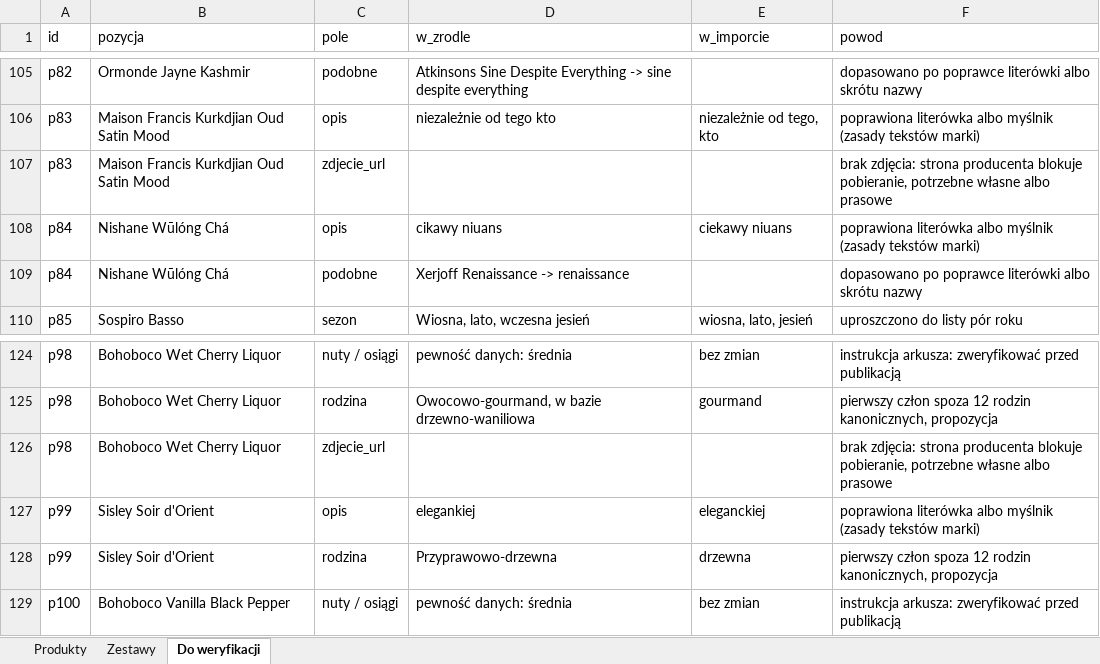
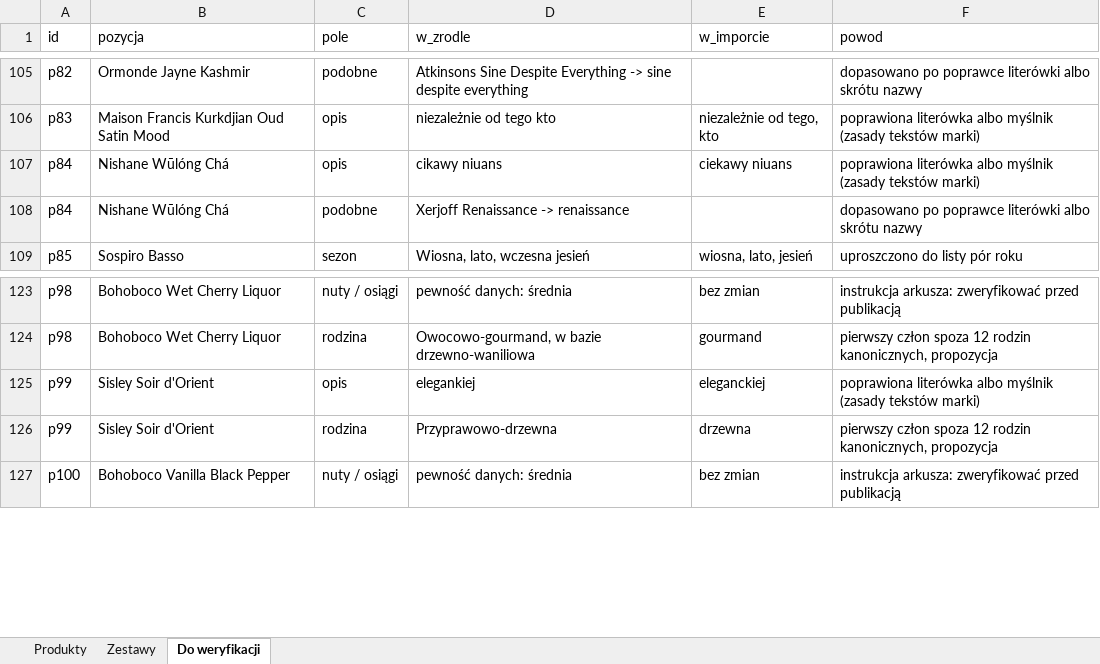
Before and after one commit to VincentPittos/Nicci-Fragrance, an Excel workbook: dev/dane/import-do-arkusza.xlsx, sheet Do weryfikacji, drawn as a sheet; only a part is shown, gaps mark what is left out; values as stored, in another font and other column widths than the file's, no borders; the diff names each change by its address in the sheet, - before the commit and + after, or states it on an @@ line.

```diff
--- a/dev/dane/import-do-arkusza.xlsx (sheet Do weryfikacji)
+++ b/dev/dane/import-do-arkusza.xlsx (sheet Do weryfikacji)
-row 107: p83 | Maison Francis Kurkdjian Oud Satin Mood | zdjecie_url |  |  | brak zdjęcia: strona producenta blokuje pobieranie, potrzebne własne albo prasowe
-row 126: p98 | Bohoboco Wet Cherry Liquor | zdjecie_url |  |  | brak zdjęcia: strona producenta blokuje pobieranie, potrzebne własne albo prasowe
```
Also changed, not shown: sheet Produkty, 23 other files.
